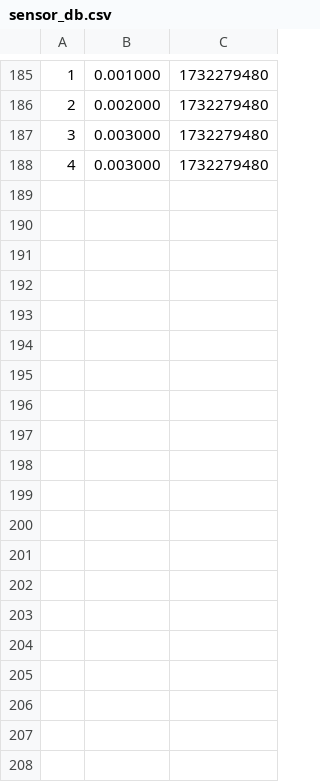
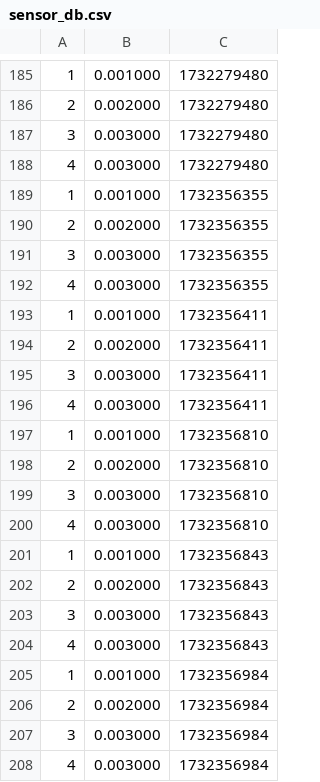
Before and after one commit to RobbeLehaen/OperatingSystemsGT, a CSV file: clion/ProjectLab2/milestone2/cmake-build-debug/sensor_db.csv, drawn as a sheet; only a part is shown, gaps mark what is left out; the diff covers the shown part only.

Commit message:
milestone2 working

```diff
--- a/clion/ProjectLab2/milestone2/cmake-build-debug/sensor_db.csv
+++ b/clion/ProjectLab2/milestone2/cmake-build-debug/sensor_db.csv
@@ -188 +188,21 @@
 4,0.003000,1732279480
+1,0.001000,1732356355
+2,0.002000,1732356355
+3,0.003000,1732356355
+4,0.003000,1732356355
+1,0.001000,1732356411
+2,0.002000,1732356411
+3,0.003000,1732356411
+4,0.003000,1732356411
+1,0.001000,1732356810
+2,0.002000,1732356810
+3,0.003000,1732356810
+4,0.003000,1732356810
+1,0.001000,1732356843
+2,0.002000,1732356843
+3,0.003000,1732356843
+4,0.003000,1732356843
+1,0.001000,1732356984
+2,0.002000,1732356984
+3,0.003000,1732356984
+4,0.003000,1732356984
```
Also changed, not shown: 39 added rows elsewhere in this file, 7 other files.
